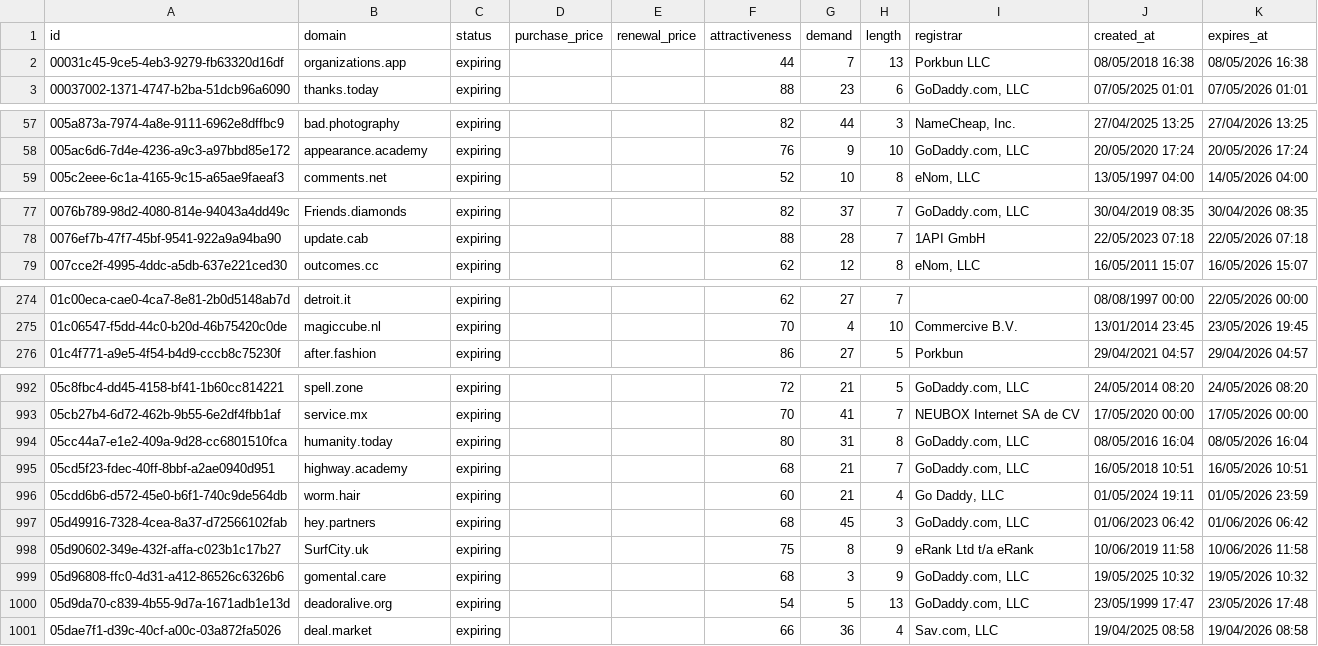
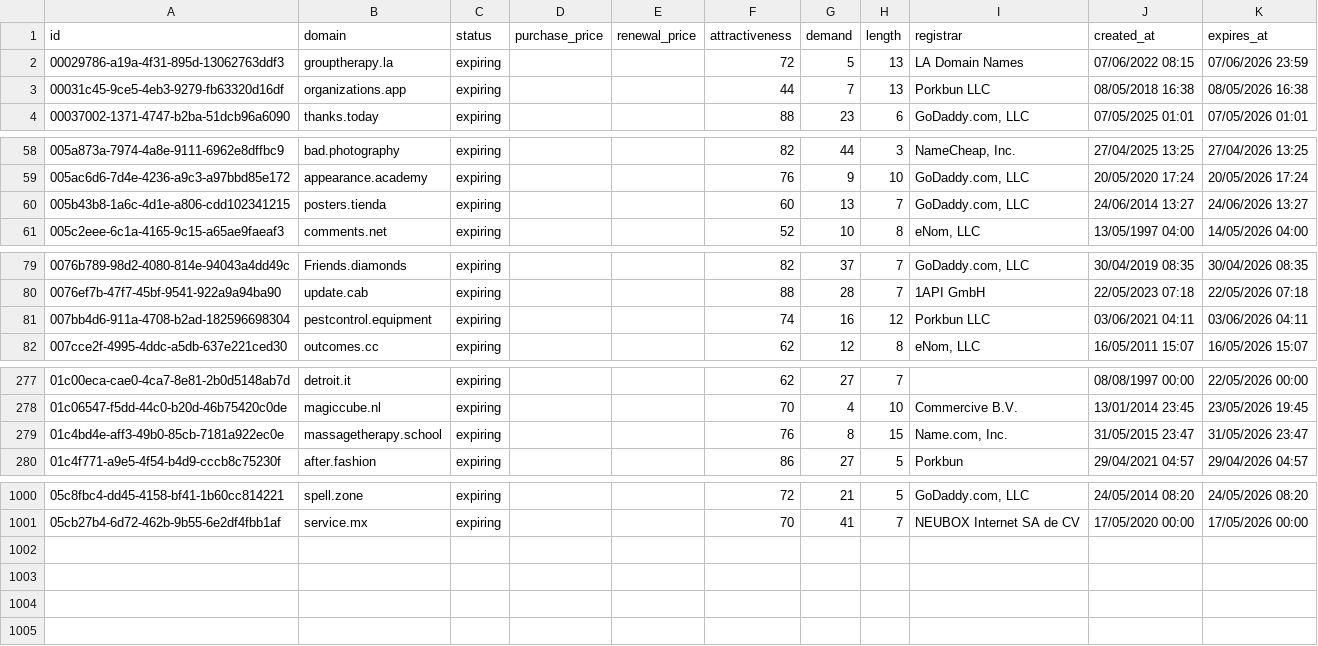
Before and after one commit to UniqueDomains/expiring-oneword-domains, a CSV file: expiring.csv, drawn as a sheet; only a part is shown, gaps mark what is left out; the diff covers the shown part only.

Commit message:
Domains update

```diff
--- a/expiring.csv
+++ b/expiring.csv
@@ -1,2 +1,3 @@
 id,domain,status,purchase_price,renewal_price,attractiveness,demand,length,registrar,created_at,expires_at
+00029786-a19a-4f31-895d-13062763ddf3,grouptherapy.la,expiring,,,72,5,13,LA Domain Names,07/06/2022 08:15,07/06/2026 23:59
 00031c45-9ce5-4eb3-9279-fb63320d16df,organizations.app,expiring,,,44,7,13,Porkbun LLC,08/05/2018 16:38,08/05/2026 16:38
@@ -58,2 +59,3 @@ id,domain,status,purchase_price,renewal_price,attractiveness,demand,length,regis
 005ac6d6-7d4e-4236-a9c3-a97bbd85e172,appearance.academy,expiring,,,76,9,10,"GoDaddy.com, LLC",20/05/2020 17:24,20/05/2026 17:24
+005b43b8-1a6c-4d1e-a806-cdd102341215,posters.tienda,expiring,,,60,13,7,"GoDaddy.com, LLC",24/06/2014 13:27,24/06/2026 13:27
 005c2eee-6c1a-4165-9c15-a65ae9faeaf3,comments.net,expiring,,,52,10,8,"eNom, LLC",13/05/1997 04:00,14/05/2026 04:00
@@ -78,2 +80,3 @@ id,domain,status,purchase_price,renewal_price,attractiveness,demand,length,regis
 0076ef7b-47f7-45bf-9541-922a9a94ba90,update.cab,expiring,,,88,28,7,1API GmbH,22/05/2023 07:18,22/05/2026 07:18
+007bb4d6-911a-4708-b2ad-182596698304,pestcontrol.equipment,expiring,,,74,16,12,Porkbun LLC,03/06/2021 04:11,03/06/2026 04:11
 007cce2f-4995-4ddc-a5db-637e221ced30,outcomes.cc,expiring,,,62,12,8,"eNom, LLC",16/05/2011 15:07,16/05/2026 15:07
@@ -275,2 +278,3 @@ id,domain,status,purchase_price,renewal_price,attractiveness,demand,length,regis
 01c06547-f5dd-44c0-b20d-46b75420c0de,magiccube.nl,expiring,,,70,4,10,Commercive B.V.,13/01/2014 23:45,23/05/2026 19:45
+01c4bd4e-aff3-49b0-85cb-7181a922ec0e,massagetherapy.school,expiring,,,76,8,15,"Name.com, Inc.",31/05/2015 23:47,31/05/2026 23:47
 01c4f771-a9e5-4f54-b4d9-cccb8c75230f,after.fashion,expiring,,,86,27,5,Porkbun,29/04/2021 04:57,29/04/2026 04:57
@@ -993,9 +1001 @@ id,domain,status,purchase_price,renewal_price,attractiveness,demand,length,regis
 05cb27b4-6d72-462b-9b55-6e2df4fbb1af,service.mx,expiring,,,70,41,7,NEUBOX Internet SA de CV,17/05/2020 00:00,17/05/2026 00:00
-05cc44a7-e1e2-409a-9d28-cc6801510fca,humanity.today,expiring,,,80,31,8,"GoDaddy.com, LLC",08/05/2016 16:04,08/05/2026 16:04
-05cd5f23-fdec-40ff-8bbf-a2ae0940d951,highway.academy,expiring,,,68,21,7,"GoDaddy.com, LLC",16/05/2018 10:51,16/05/2026 10:51
-05cdd6b6-d572-45e0-b6f1-740c9de564db,worm.hair,expiring,,,60,21,4,"Go Daddy, LLC",01/05/2024 19:11,01/05/2026 23:59
-05d49916-7328-4cea-8a37-d72566102fab,hey.partners,expiring,,,68,45,3,"GoDaddy.com, LLC",01/06/2023 06:42,01/06/2026 06:42
-05d90602-349e-432f-affa-c023b1c17b27,SurfCity.uk,expiring,,,75,8,9,eRank Ltd t/a eRank,10/06/2019 11:58,10/06/2026 11:58
-05d96808-ffc0-4d31-a412-86526c6326b6,gomental.care,expiring,,,68,3,9,"GoDaddy.com, LLC",19/05/2025 10:32,19/05/2026 10:32
-05d9da70-c839-4b55-9d7a-1671adb1e13d,deadoralive.org,expiring,,,54,5,13,"GoDaddy.com, LLC",23/05/1999 17:47,23/05/2026 17:48
-05dae7f1-d39c-40cf-a00c-03a872fa5026,deal.market,expiring,,,66,36,4,"Sav.com, LLC",19/04/2025 08:58,19/04/2026 08:58
```
Also changed, not shown: 5 added rows and 1 removed row elsewhere in this file, 4 other files.
